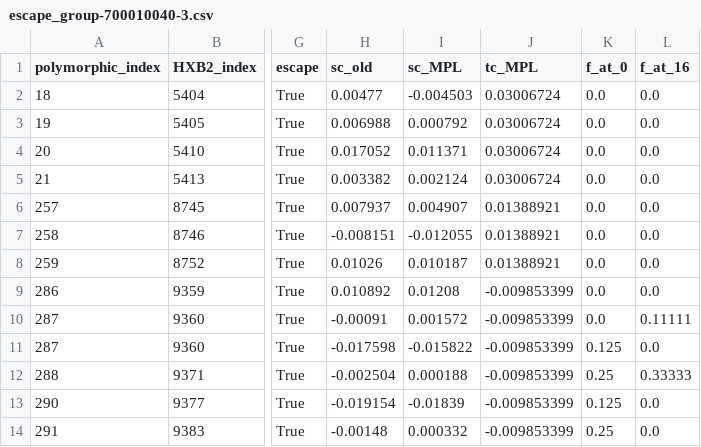
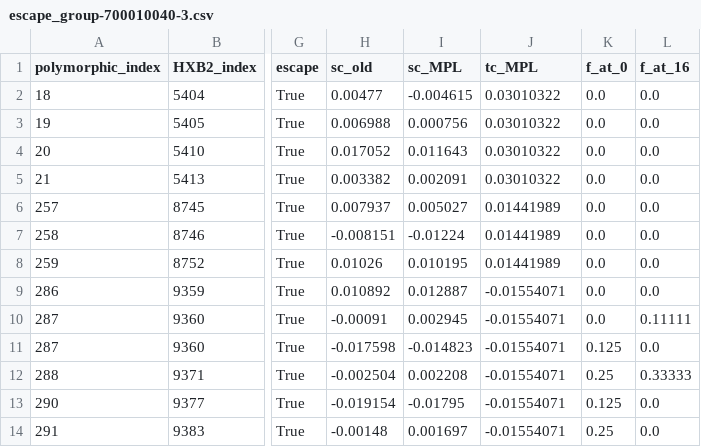
Before and after one commit to bartonlab/paper-binary-trait-inference, a CSV file: data/HIV/noR/group/escape_group-700010040-3.csv, drawn as a sheet; only a part is shown, gaps mark what is left out; the diff names each change by its address in the sheet, - before the commit and + after, or states it on an @@ line.

```diff
--- a/data/HIV/noR/group/escape_group-700010040-3.csv
+++ b/data/HIV/noR/group/escape_group-700010040-3.csv
-I2 (sc_MPL): -0.004503
+I2 (sc_MPL): -0.004615
-J2:J5 (tc_MPL): 0.03006724
+J2:J5 (tc_MPL): 0.03010322
-I3 (sc_MPL): 0.000792
+I3 (sc_MPL): 0.000756
-I4 (sc_MPL): 0.011371
+I4 (sc_MPL): 0.011643
-I5 (sc_MPL): 0.002124
+I5 (sc_MPL): 0.002091
-I6 (sc_MPL): 0.004907
+I6 (sc_MPL): 0.005027
-J6:J8 (tc_MPL): 0.01388921
+J6:J8 (tc_MPL): 0.01441989
-I7 (sc_MPL): -0.012055
+I7 (sc_MPL): -0.01224
-I8 (sc_MPL): 0.010187
+I8 (sc_MPL): 0.010195
-I9 (sc_MPL): 0.01208
+I9 (sc_MPL): 0.012887
-J9:J14 (tc_MPL): -0.009853399
+J9:J14 (tc_MPL): -0.01554071
-I10 (sc_MPL): 0.001572
+I10 (sc_MPL): 0.002945
-I11 (sc_MPL): -0.015822
+I11 (sc_MPL): -0.014823
-I12 (sc_MPL): 0.000188
+I12 (sc_MPL): 0.002208
-I13 (sc_MPL): -0.01839
+I13 (sc_MPL): -0.01795
-I14 (sc_MPL): 0.000332
+I14 (sc_MPL): 0.001697
```
Also changed, not shown: data/HIV/noR/group/escape_group-700010077-3.csv, data/HIV/noR/group/escape_group-700010470-5.csv, 35 other files.
